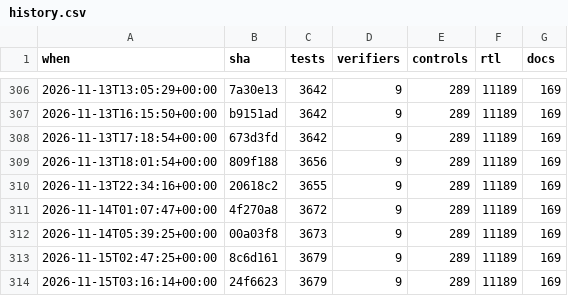
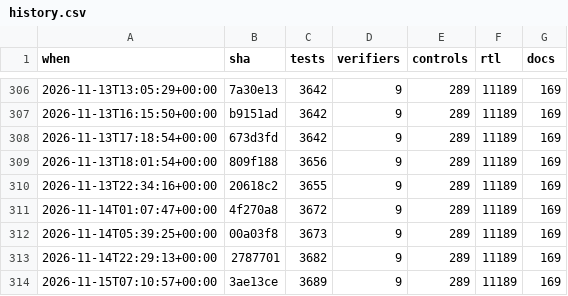
Before and after one commit to 2AMLogic/gf180-parasynth, a CSV file: docs/scorecard/history.csv, drawn as a sheet; only a part is shown, gaps mark what is left out.

```diff
--- a/docs/scorecard/history.csv
+++ b/docs/scorecard/history.csv
@@ -312,3 +312,3 @@ when,sha,tests,verifiers,controls,rtl,docs
 2026-11-14T05:39:25+00:00,00a03f8,3673,9,289,11189,169
-2026-11-15T02:47:25+00:00,8c6d161,3679,9,289,11189,169
-2026-11-15T03:16:14+00:00,24f6623,3679,9,289,11189,169
+2026-11-14T22:29:13+00:00,2787701,3682,9,289,11189,169
+2026-11-15T07:10:57+00:00,3ae13ce,3689,9,289,11189,169
```
Also changed, not shown: 2 other files.
